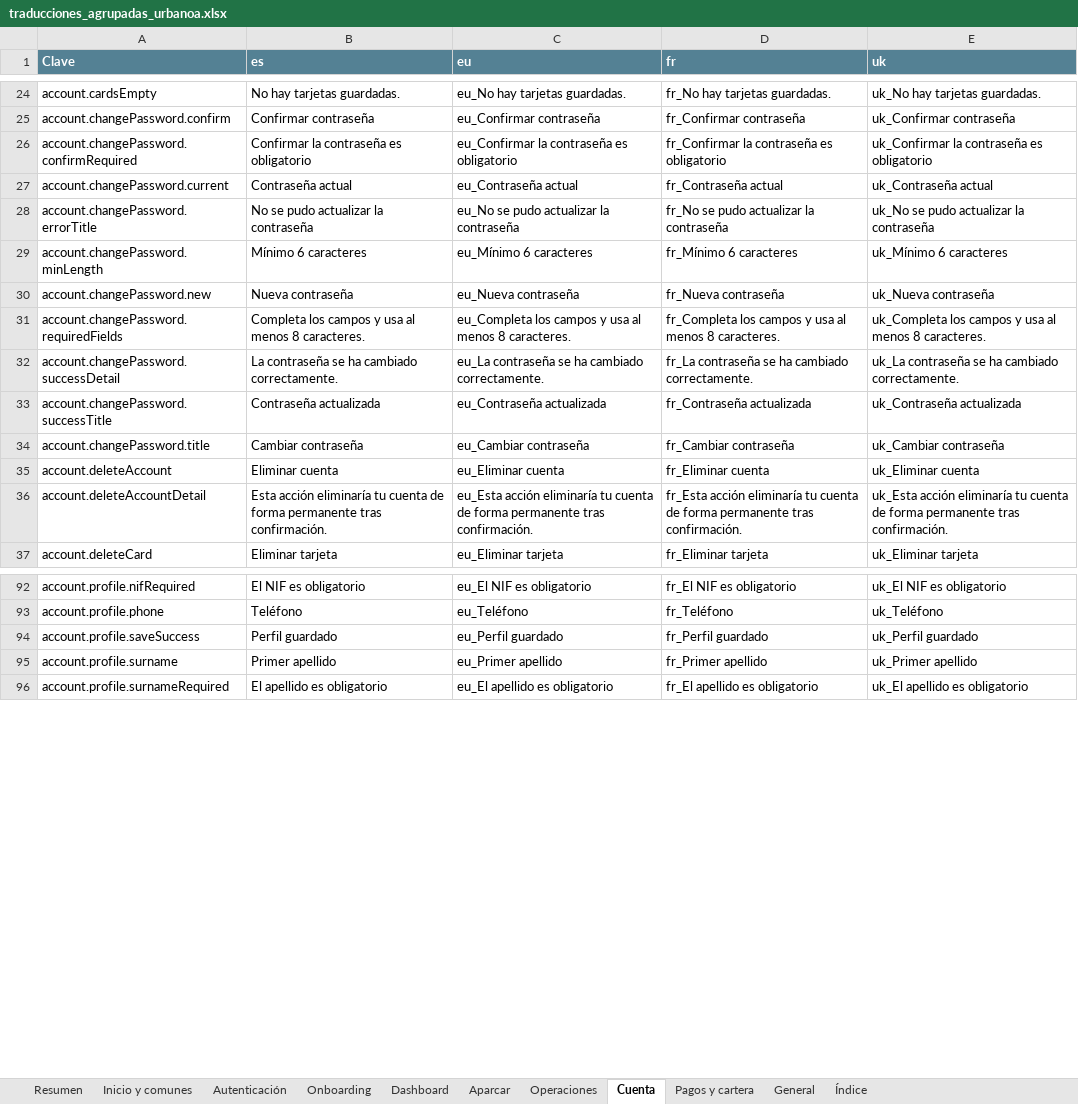
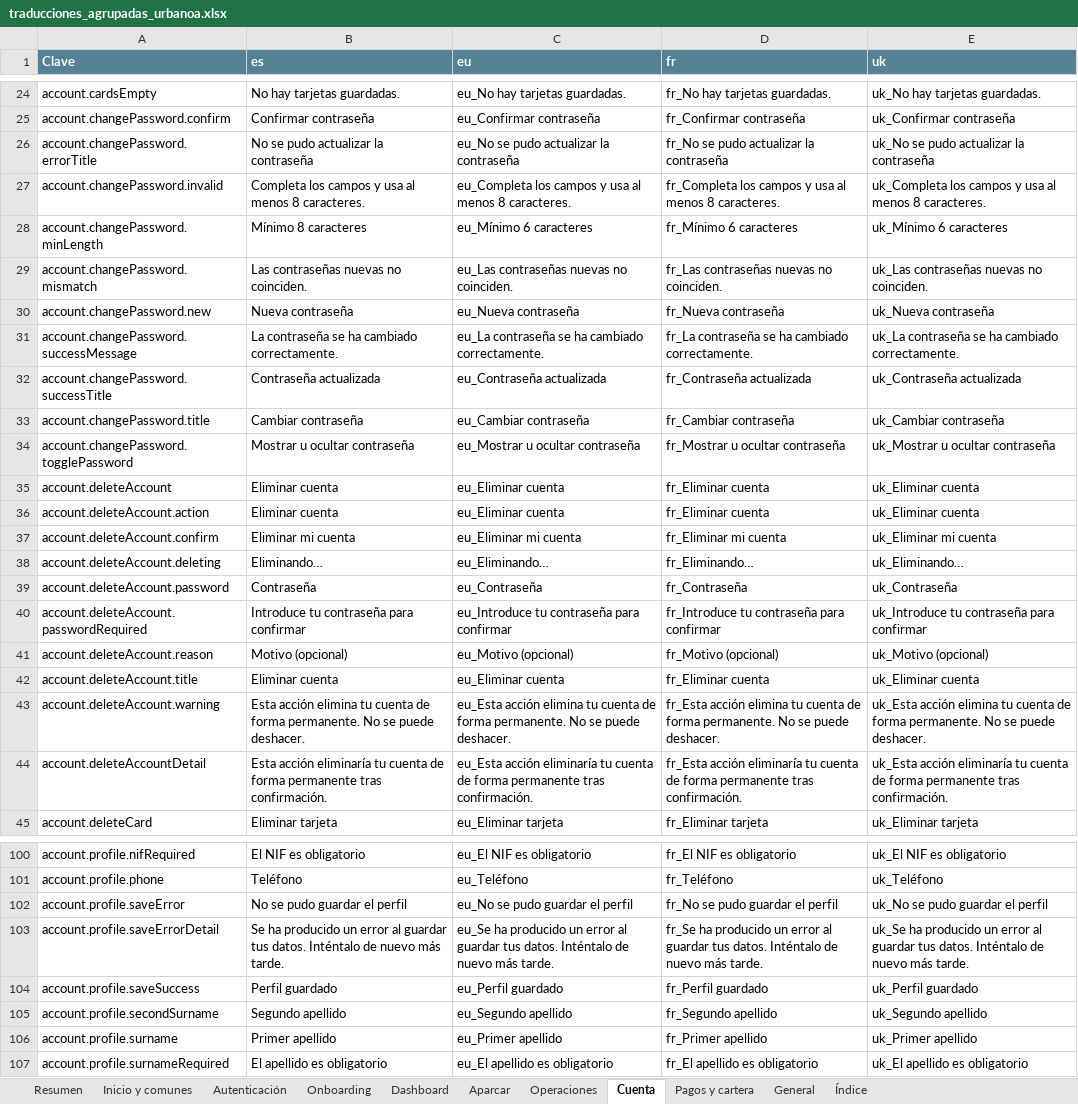
Before and after one commit to ErnestoArtime/urbanoa-web-nueva, an Excel workbook: docs/traducciones_agrupadas_urbanoa.xlsx, sheet Cuenta, drawn as a sheet; only a part is shown, gaps mark what is left out; values as stored, in another font and other column widths than the file's, no borders; conditional formats not drawn; removed rows and columns are numbered as before the commit, all else as after; the diff covers the shown part only; the diff names each change by its address in the sheet, - before the commit and + after, or states it on an @@ line.

```diff
--- a/docs/traducciones_agrupadas_urbanoa.xlsx (sheet Cuenta)
+++ b/docs/traducciones_agrupadas_urbanoa.xlsx (sheet Cuenta)
-row 26: account.changePassword.confirmRequired | Confirmar la contraseña es obligatorio | eu_Confirmar la contraseña es obligatorio | fr_Confirmar la contraseña es obligatorio | uk_Confirmar la contraseña es obligatorio
-row 27: account.changePassword.current | Contraseña actual | eu_Contraseña actual | fr_Contraseña actual | uk_Contraseña actual
+row 27: account.changePassword.invalid | Completa los campos y usa al menos 8 caracteres. | eu_Completa los campos y usa al menos 8 caracteres. | fr_Completa los campos y usa al menos 8 caracteres. | uk_Completa los campos y usa al menos 8 caracteres.
-B28 (es): Mínimo 6 caracteres
+B28 (es): Mínimo 8 caracteres
+row 29: account.changePassword.mismatch | Las contraseñas nuevas no coinciden. | eu_Las contraseñas nuevas no coinciden. | fr_Las contraseñas nuevas no coinciden. | uk_Las contraseñas nuevas no coinciden.
-row 31: account.changePassword.requiredFields | Completa los campos y usa al menos 8 caracteres. | eu_Completa los campos y usa al menos 8 caracteres. | fr_Completa los campos y usa al menos 8 caracteres. | uk_Completa los campos y usa al menos 8 caracteres.
-A31 (Clave): account.changePassword.successDetail
+A31 (Clave): account.changePassword.successMessage
+row 34: account.changePassword.togglePassword | Mostrar u ocultar contraseña | eu_Mostrar u ocultar contraseña | fr_Mostrar u ocultar contraseña | uk_Mostrar u ocultar contraseña
+row 36: account.deleteAccount.action | Eliminar cuenta | eu_Eliminar cuenta | fr_Eliminar cuenta | uk_Eliminar cuenta
+row 37: account.deleteAccount.confirm | Eliminar mi cuenta | eu_Eliminar mi cuenta | fr_Eliminar mi cuenta | uk_Eliminar mi cuenta
+row 38: account.deleteAccount.deleting | Eliminando… | eu_Eliminando… | fr_Eliminando… | uk_Eliminando…
+row 39: account.deleteAccount.password | Contraseña | eu_Contraseña | fr_Contraseña | uk_Contraseña
+row 40: account.deleteAccount.passwordRequired | Introduce tu contraseña para confirmar | eu_Introduce tu contraseña para confirmar | fr_Introduce tu contraseña para confirmar | uk_Introduce tu contraseña para confirmar
+row 41: account.deleteAccount.reason | Motivo (opcional) | eu_Motivo (opcional) | fr_Motivo (opcional) | uk_Motivo (opcional)
+row 42: account.deleteAccount.title | Eliminar cuenta | eu_Eliminar cuenta | fr_Eliminar cuenta | uk_Eliminar cuenta
+row 43: account.deleteAccount.warning | Esta acción elimina tu cuenta de forma permanente. No se puede deshacer. | eu_Esta acción elimina tu cuenta de forma permanente. No se puede deshacer. | fr_Esta acción elimina tu cuenta de forma permanente. No se puede deshacer. | uk_Esta acción elimina tu cuenta de forma permanente. No se puede deshacer.
+row 102: account.profile.saveError | No se pudo guardar el perfil | eu_No se pudo guardar el perfil | fr_No se pudo guardar el perfil | uk_No se pudo guardar el perfil
+row 103: account.profile.saveErrorDetail | Se ha producido un error al guardar tus datos. Inténtalo de nuevo más tarde. | eu_Se ha producido un error al guardar tus datos. Inténtalo de nuevo más tarde. | fr_Se ha producido un error al guardar tus datos. Inténtalo de nuevo más tarde. | uk_Se ha producido un error al guardar tus datos. Inténtalo de nuevo más tarde.
+row 105: account.profile.secondSurname | Segundo apellido | eu_Segundo apellido | fr_Segundo apellido | uk_Segundo apellido
```
Also changed, not shown: 7 added rows elsewhere in this sheet, sheet Resumen, sheet Autenticación, sheet General, sheet Índice, sheet Inicio y comunes, 14 other files.
